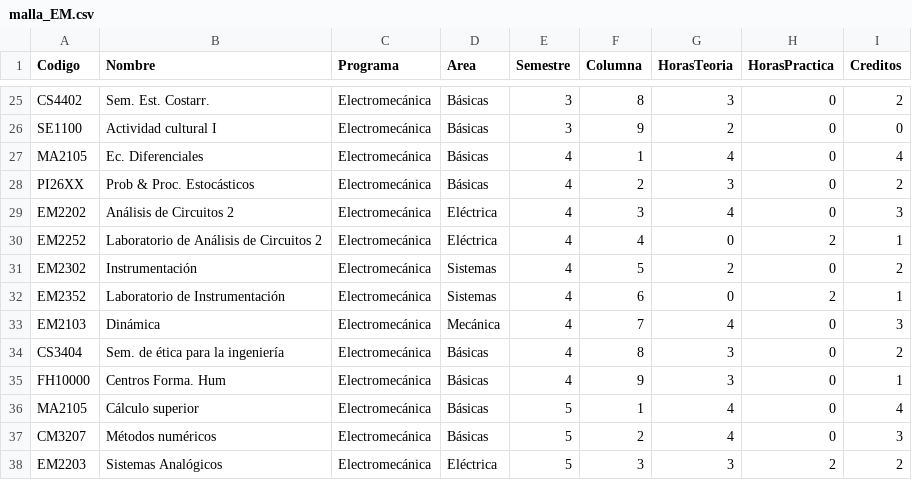
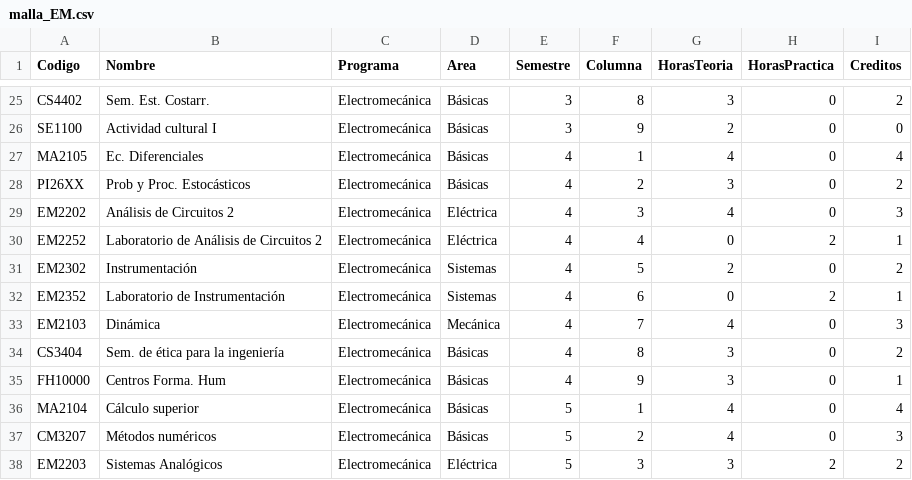
Before and after one commit to javilopsol/IEM_programas, a CSV file: malla_EM.csv, drawn as a sheet; only a part is shown, gaps mark what is left out.

```diff
--- a/malla_EM.csv
+++ b/malla_EM.csv
@@ -27,3 +27,3 @@ SE1100,Actividad cultural I,Electromecánica,Básicas,3,9,2,0,0
 MA2105,Ec. Diferenciales,Electromecánica,Básicas,4,1,4,0,4
-PI26XX,Prob & Proc. Estocásticos,Electromecánica,Básicas,4,2,3,0,2
+PI26XX,Prob y Proc. Estocásticos,Electromecánica,Básicas,4,2,3,0,2
 EM2202,Análisis de Circuitos 2,Electromecánica,Eléctrica,4,3,4,0,3
@@ -35,3 +35,3 @@ CS3404,Sem. de ética para la ingeniería,Electromecánica,Básicas,4,8,3,0,2
 FH10000,Centros Forma. Hum,Electromecánica,Básicas,4,9,3,0,1
-MA2105,Cálculo superior,Electromecánica,Básicas,5,1,4,0,4
+MA2104,Cálculo superior,Electromecánica,Básicas,5,1,4,0,4
 CM3207,Métodos numéricos,Electromecánica,Básicas,5,2,4,0,3
```
Also changed, not shown: datos_EM.csv, 10 other files.
